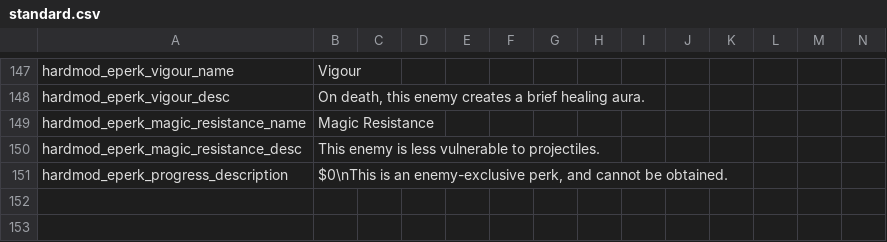
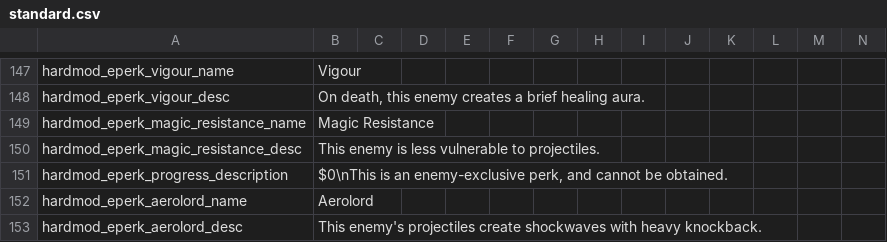
Before and after one commit to Conga0/noita.hardmod, a CSV file: files/standard.csv, drawn as a sheet; only a part is shown, gaps mark what is left out; rows hold the shown columns only; the diff names each change by its address in the sheet, - before the commit and + after, or states it on an @@ line.

Commit message:
update standard.csv

```diff
--- a/files/standard.csv
+++ b/files/standard.csv
+row 152: hardmod_eperk_aerolord_name | Aerolord
+row 153: hardmod_eperk_aerolord_desc | This enemy's projectiles create shockwaves with heavy knockback.
```
